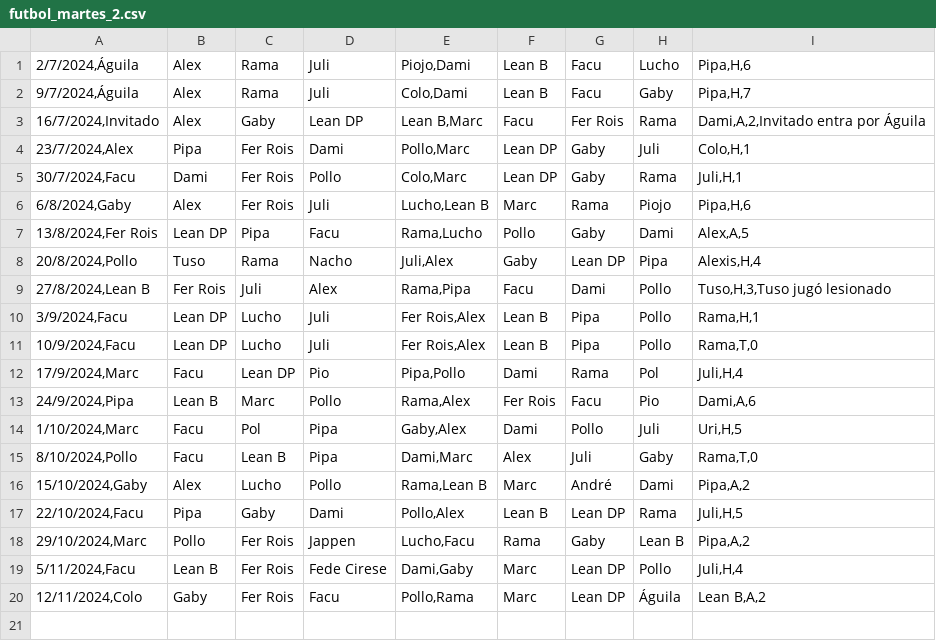
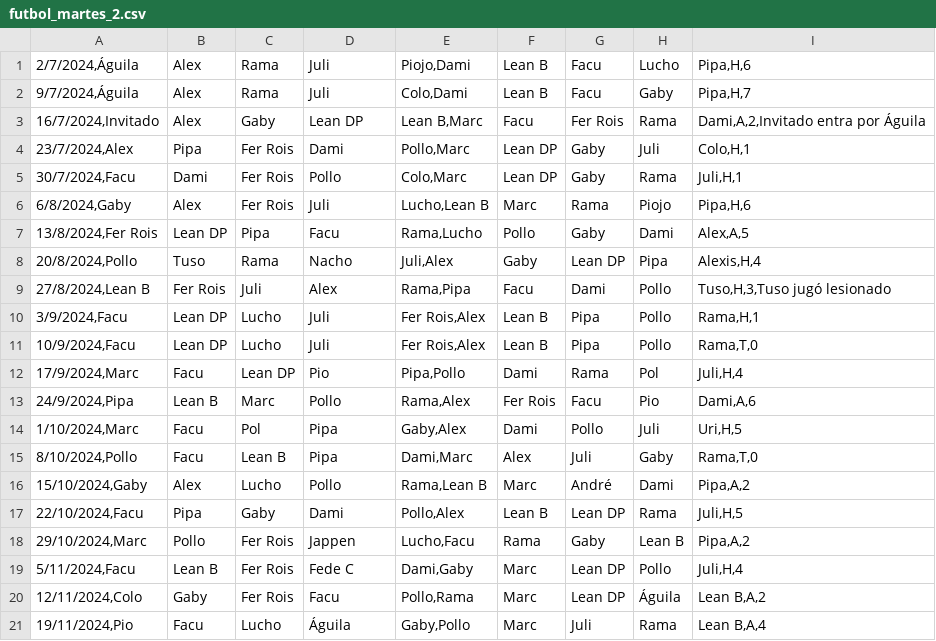
Before and after one commit to ramimartin/polimiedos, a CSV file: data/futbol_martes_2.csv, drawn as a sheet.

Commit message:
Resultados 19/11

```diff
--- a/data/futbol_martes_2.csv
+++ b/data/futbol_martes_2.csv
@@ -18,3 +18,4 @@
 29/10/2024,Marc;Pollo;Fer Rois;Jappen;Lucho,Facu;Rama;Gaby;Lean B;Pipa,A,2
-5/11/2024,Facu;Lean B;Fer Rois;Fede Cirese;Dami,Gaby;Marc;Lean DP;Pollo;Juli,H,4
+5/11/2024,Facu;Lean B;Fer Rois;Fede C;Dami,Gaby;Marc;Lean DP;Pollo;Juli,H,4
 12/11/2024,Colo;Gaby;Fer Rois;Facu;Pollo,Rama;Marc;Lean DP;Águila;Lean B,A,2
+19/11/2024,Pio;Facu;Lucho;Águila;Gaby,Pollo;Marc;Juli;Rama;Lean B,A,4
```
